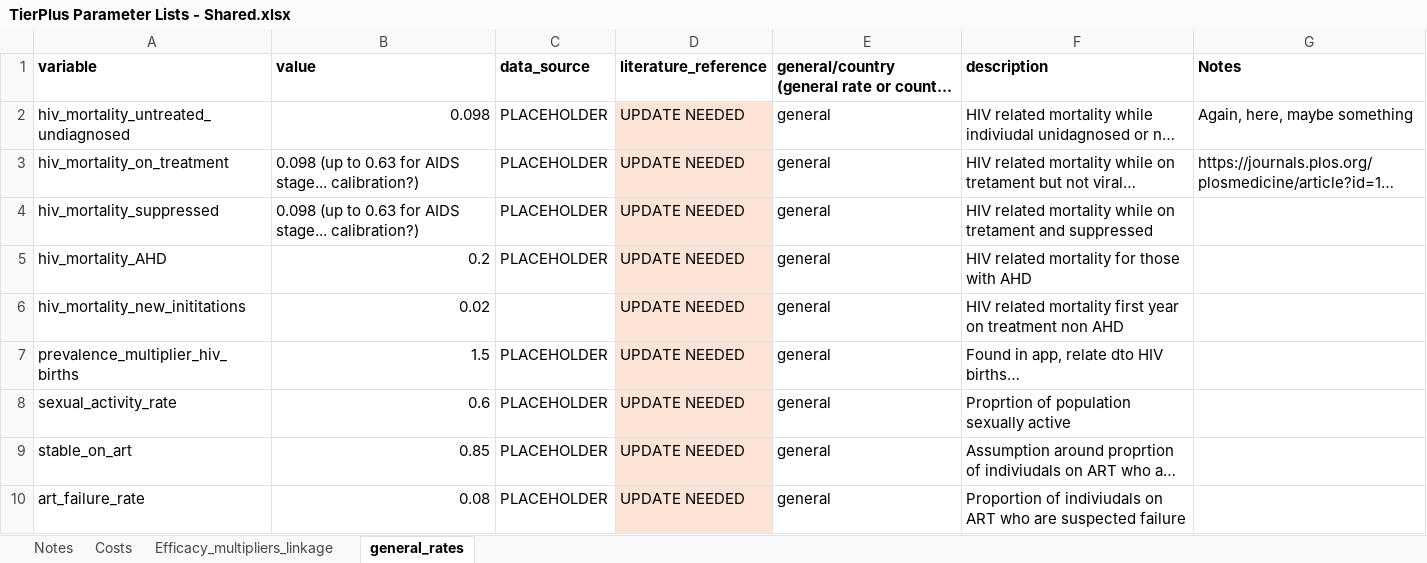
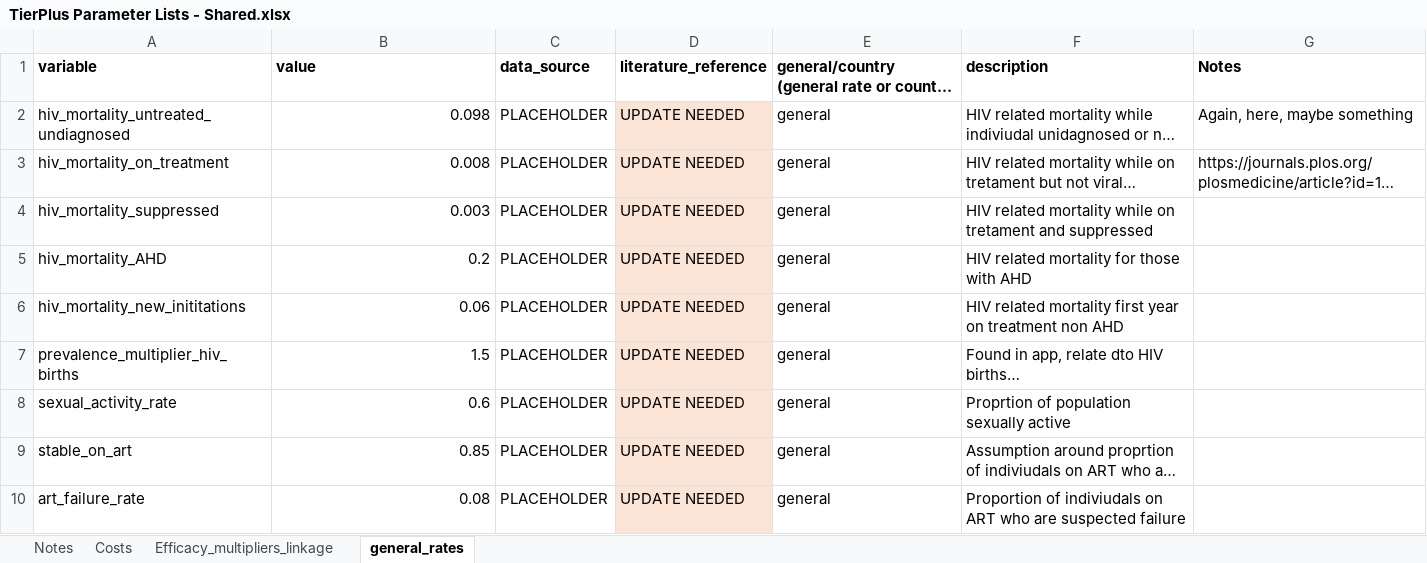
Before and after one commit to adenooy2/HIV_prioritization_tool, an Excel workbook: data/TierPlus Parameter Lists - Shared.xlsx, sheet general_rates, drawn as a sheet; only a part is shown; long unchanged cells end in …; values as stored, in another font and other column widths than the file's, no borders; the diff covers the shown part only; the diff names each change by its address in the sheet, - before the commit and + after, or states it on an @@ line.

```diff
--- a/data/TierPlus Parameter Lists - Shared.xlsx (sheet general_rates)
+++ b/data/TierPlus Parameter Lists - Shared.xlsx (sheet general_rates)
-B3 (value): 0.098 (up to 0.63 for AIDS stage... calibration?)
+B3 (value): 0.008
-B4 (value): 0.098 (up to 0.63 for AIDS stage... calibration?)
+B4 (value): 0.003
-B6 (value): 0.02
+B6 (value): 0.06
-C6 (data_source): (empty)
+C6 (data_source): PLACEHOLDER
```
Also changed, not shown: 3 added rows and 3 edited cells elsewhere in this sheet, resources/TierPlus Planning.xlsx, 12 other files.
